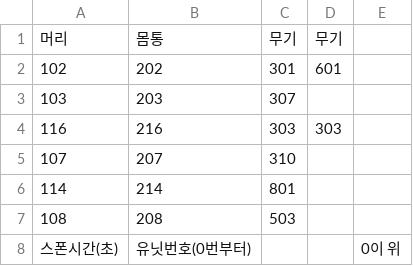
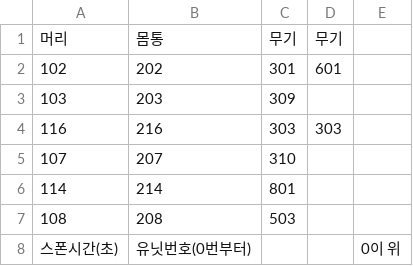
Before and after one commit to rkfkrhdu12/EverMore, a CSV file: Assets/Resources/Stage01.csv, drawn as a sheet; only a part is shown.

Commit message:
Update Stage01.csv

```diff
--- a/Assets/Resources/Stage01.csv
+++ b/Assets/Resources/Stage01.csv
@@ -2,3 +2,3 @@
 102,202,301,601,
-103,203,307,,
+103,203,309,,
 116,216,303,303,
```
